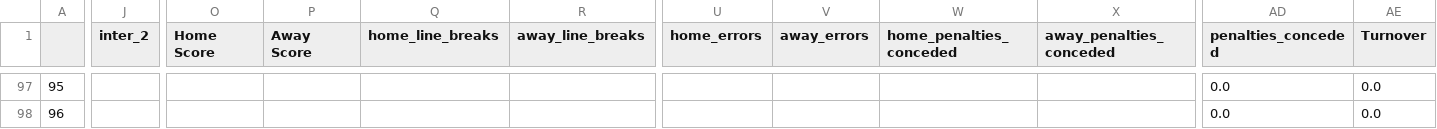
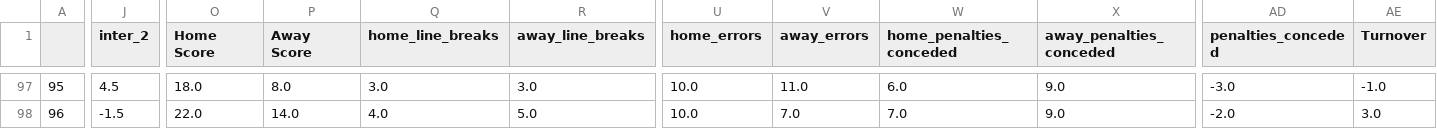
Before and after one commit to ZeNoonan/nrl, a CSV file: nrl_2023.csv, drawn as a sheet; only a part is shown, gaps mark what is left out; the diff covers the shown part only; the diff names each change by its address in the sheet, - before the commit and + after, or states it on an @@ line.

```diff
--- a/nrl_2023.csv
+++ b/nrl_2023.csv
-J97 (inter_2): (empty)
+J97 (inter_2): 4.5
-O97 (Home Score): (empty)
+O97 (Home Score): 18.0
-P97 (Away Score): (empty)
+P97 (Away Score): 8.0
-Q97 (home_line_breaks): (empty)
+Q97 (home_line_breaks): 3.0
-R97 (away_line_breaks): (empty)
+R97 (away_line_breaks): 3.0
-U97:U98 (home_errors): (empty)
+U97:U98 (home_errors): 10.0
-V97 (away_errors): (empty)
+V97 (away_errors): 11.0
-W97 (home_penalties_conceded): (empty)
+W97 (home_penalties_conceded): 6.0
-X97:X98 (away_penalties_conceded): (empty)
+X97:X98 (away_penalties_conceded): 9.0
-AD97 (penalties_conceded): 0.0
+AD97 (penalties_conceded): -3.0
-AE97 (Turnover): 0.0
+AE97 (Turnover): -1.0
-J98 (inter_2): (empty)
+J98 (inter_2): -1.5
-O98 (Home Score): (empty)
+O98 (Home Score): 22.0
-P98 (Away Score): (empty)
+P98 (Away Score): 14.0
-Q98 (home_line_breaks): (empty)
+Q98 (home_line_breaks): 4.0
-R98 (away_line_breaks): (empty)
+R98 (away_line_breaks): 5.0
-V98 (away_errors): (empty)
+V98 (away_errors): 7.0
-W98 (home_penalties_conceded): (empty)
+W98 (home_penalties_conceded): 7.0
-AD98 (penalties_conceded): 0.0
+AD98 (penalties_conceded): -2.0
-AE98 (Turnover): 0.0
+AE98 (Turnover): 3.0
```
Also changed, not shown: 156 edited cells elsewhere in this file, 1 other file.
